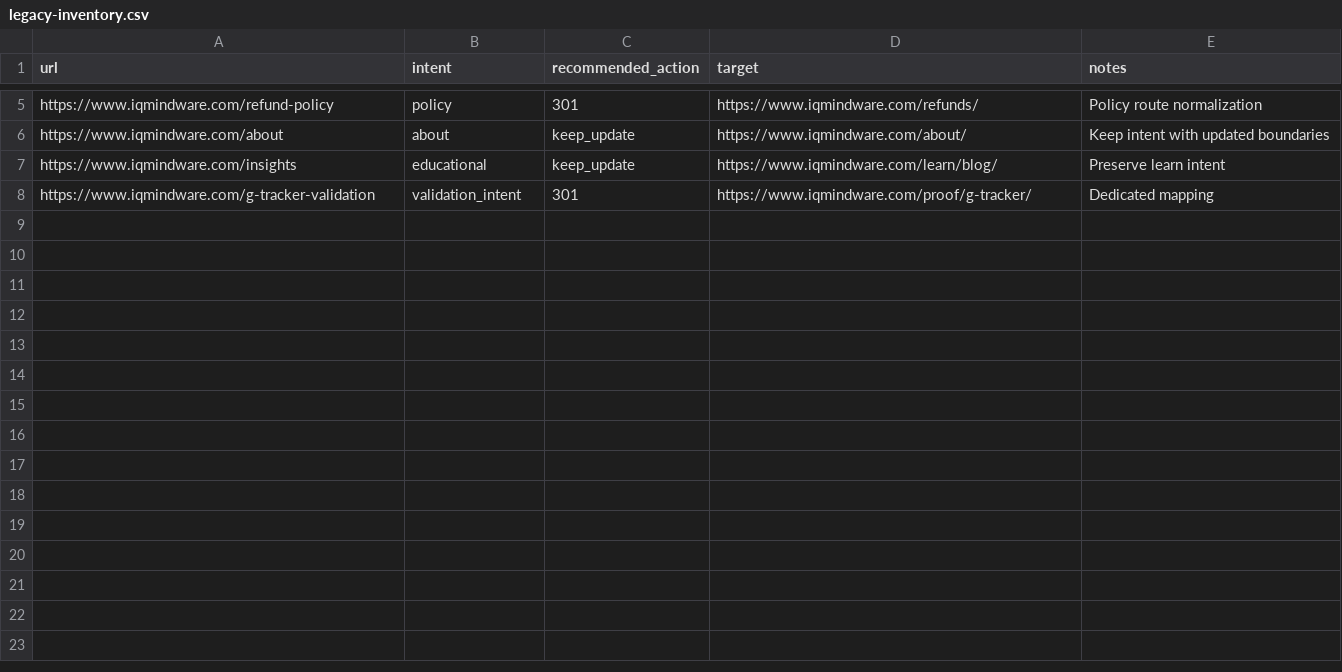
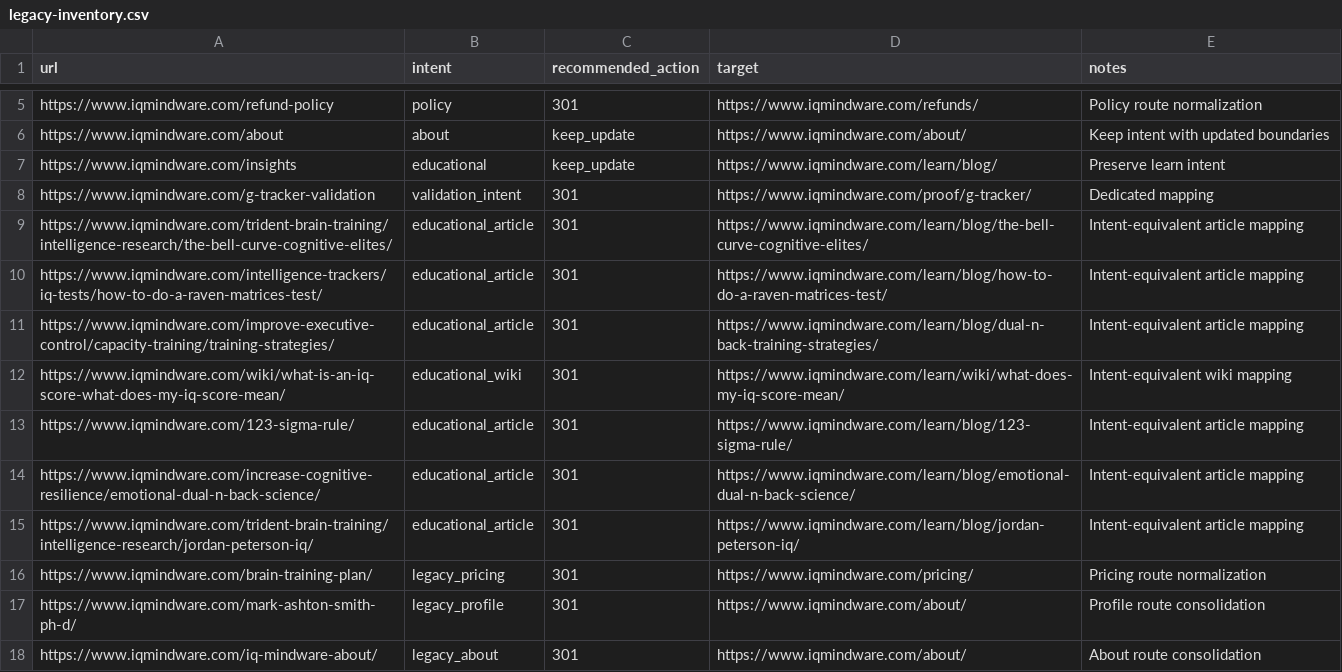
Before and after one commit to Mindware-Lab/trident-g-platform, a CSV file: products/trident-g-iq/websites/iqmindware/legacy-inventory.csv, drawn as a sheet; only a part is shown, gaps mark what is left out; the diff names each change by its address in the sheet, - before the commit and + after, or states it on an @@ line.

Commit message:
Add SEO migration routes for high-traffic legacy content

```diff
--- a/products/trident-g-iq/websites/iqmindware/legacy-inventory.csv
+++ b/products/trident-g-iq/websites/iqmindware/legacy-inventory.csv
+row 9: https://www.iqmindware.com/trident-brain-training/intelligence-research/the-bell-curve-cognitive-elites/ | educational_article | 301 | https://www.iqmindware.com/learn/blog/the-bell-curve-cognitive-elites/ | Intent-equivalent article mapping
+row 10: https://www.iqmindware.com/intelligence-trackers/iq-tests/how-to-do-a-raven-matrices-test/ | educational_article | 301 | https://www.iqmindware.com/learn/blog/how-to-do-a-raven-matrices-test/ | Intent-equivalent article mapping
+row 11: https://www.iqmindware.com/improve-executive-control/capacity-training/training-strategies/ | educational_article | 301 | https://www.iqmindware.com/learn/blog/dual-n-back-training-strategies/ | Intent-equivalent article mapping
+row 12: https://www.iqmindware.com/wiki/what-is-an-iq-score-what-does-my-iq-score-mean/ | educational_wiki | 301 | https://www.iqmindware.com/learn/wiki/what-does-my-iq-score-mean/ | Intent-equivalent wiki mapping
+row 13: https://www.iqmindware.com/123-sigma-rule/ | educational_article | 301 | https://www.iqmindware.com/learn/blog/123-sigma-rule/ | Intent-equivalent article mapping
+row 14: https://www.iqmindware.com/increase-cognitive-resilience/emotional-dual-n-back-science/ | educational_article | 301 | https://www.iqmindware.com/learn/blog/emotional-dual-n-back-science/ | Intent-equivalent article mapping
+row 15: https://www.iqmindware.com/trident-brain-training/intelligence-research/jordan-peterson-iq/ | educational_article | 301 | https://www.iqmindware.com/learn/blog/jordan-peterson-iq/ | Intent-equivalent article mapping
+row 16: https://www.iqmindware.com/brain-training-plan/ | legacy_pricing | 301 | https://www.iqmindware.com/pricing/ | Pricing route normalization
+row 17: https://www.iqmindware.com/mark-ashton-smith-ph-d/ | legacy_profile | 301 | https://www.iqmindware.com/about/ | Profile route consolidation
+row 18: https://www.iqmindware.com/iq-mindware-about/ | legacy_about | 301 | https://www.iqmindware.com/about/ | About route consolidation
```
Also changed, not shown: products/trident-g-iq/websites/iqmindware/redirects.csv, 11 other files.
